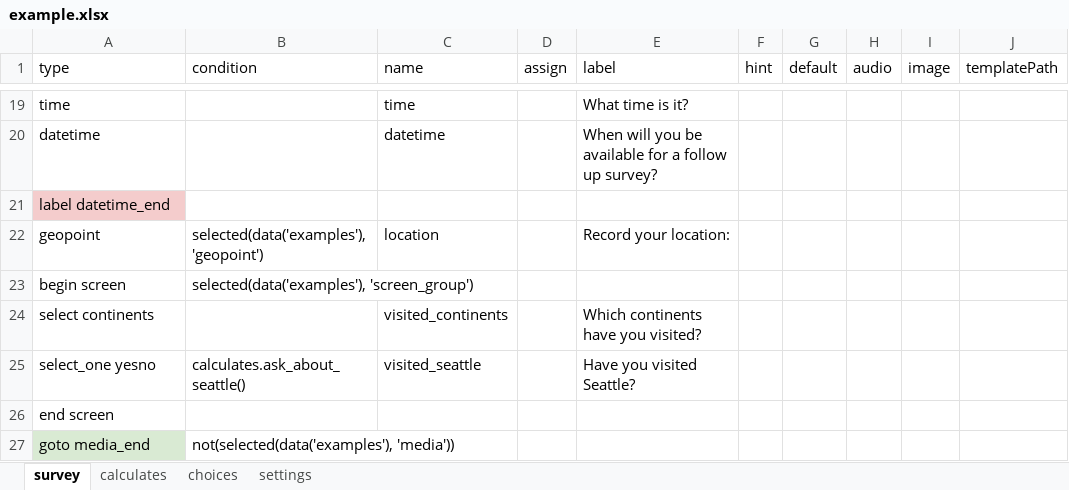
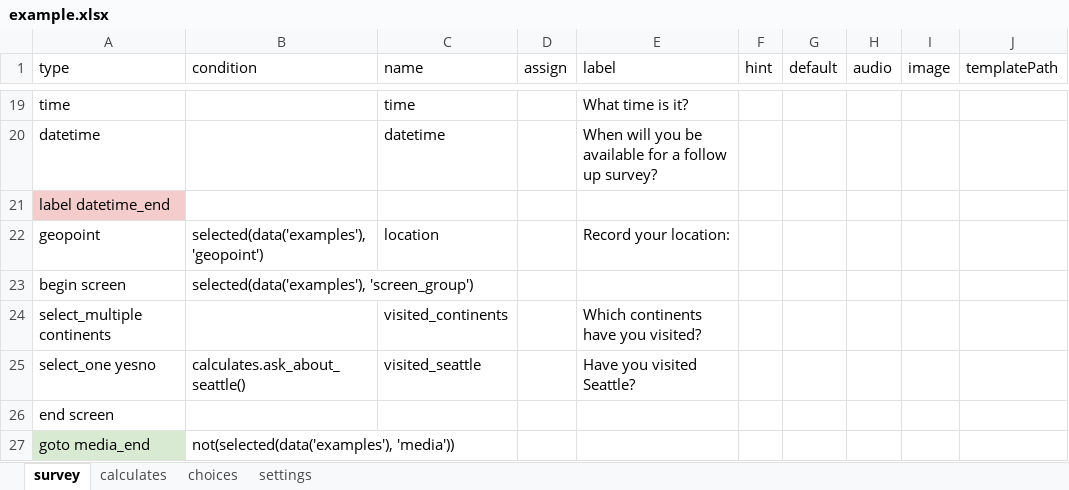
Before and after one commit to magogt/opendatakit.survey-js-clean, an Excel workbook: form-files/example/example.xlsx, sheet survey, drawn as a sheet; only a part is shown, gaps mark what is left out; values as stored, in another font and other column widths than the file's, no borders; the diff names each change by its address in the sheet, - before the commit and + after, or states it on an @@ line.

Commit message:
Updated with select renamed select_multiple

```diff
--- a/form-files/example/example.xlsx (sheet survey)
+++ b/form-files/example/example.xlsx (sheet survey)
-A24 (type): select continents
+A24 (type): select_multiple continents
```
